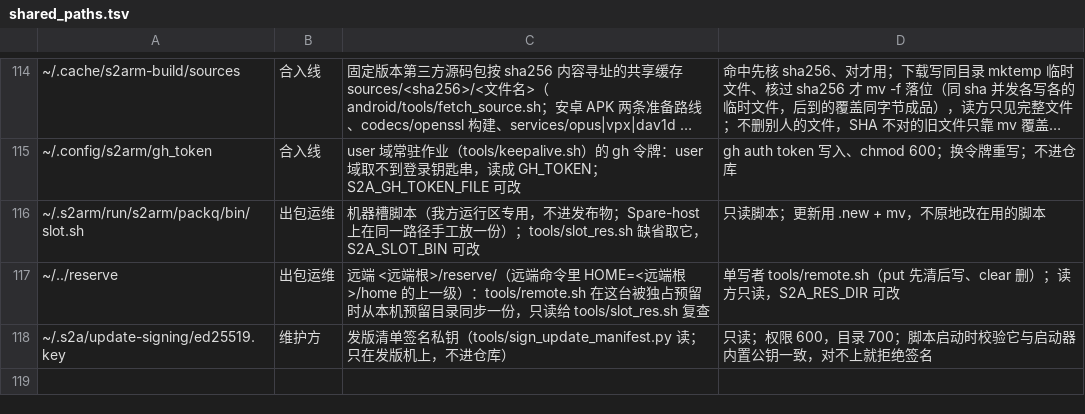
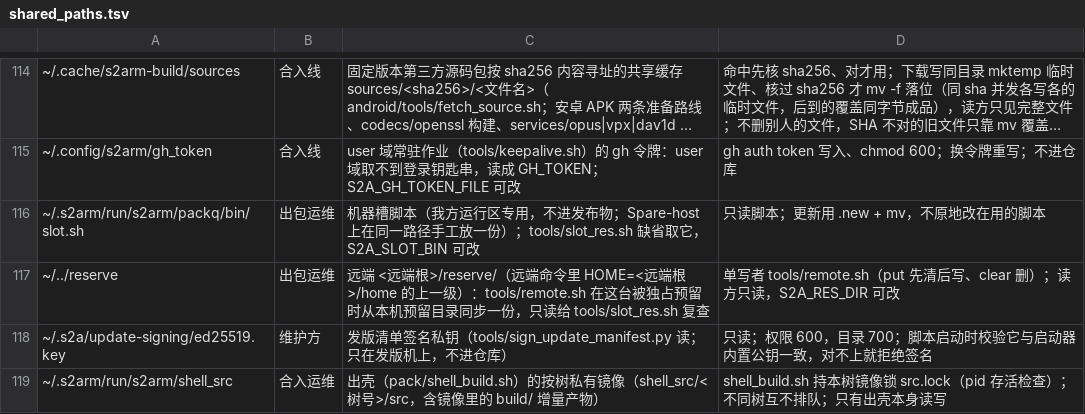
Before and after one commit to 642223522/S2Arm, a TSV file: tools/shared_paths.tsv, drawn as a sheet; only a part is shown, gaps mark what is left out; long unchanged cells end in …; the diff names each change by its address in the sheet, - before the commit and + after, or states it on an @@ line.

```diff
--- a/tools/shared_paths.tsv
+++ b/tools/shared_paths.tsv
+row 119: ~/.s2arm/run/s2arm/shell_src | 合入运维 | 出壳（pack/shell_build.sh）的按树私有镜像（shell_src/<树号>/src，含镜像里的 build/ 增量产物） | shell_build.sh 持本树镜像锁 src.lock（pid 存活检查）；不同树互不排队；只有出壳本身读写
```
